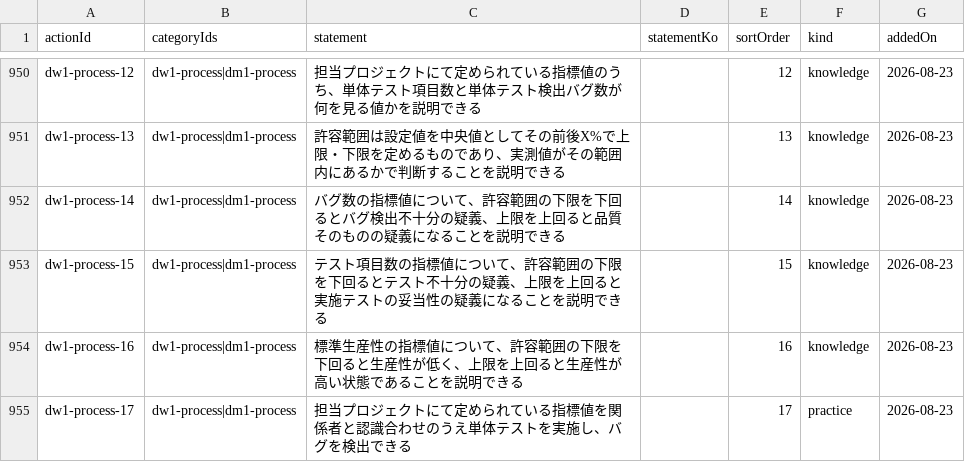
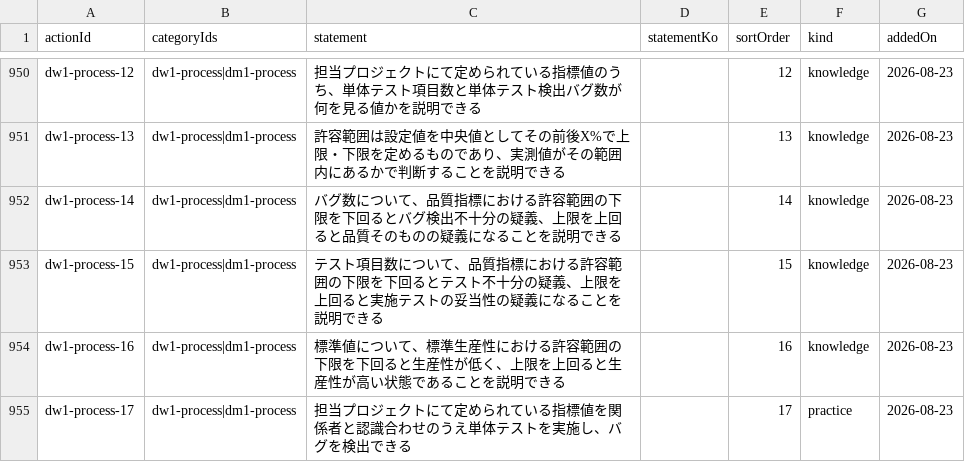
Before and after one commit to pletech/career-v2, a CSV file: public/data/actions.csv, drawn as a sheet; only a part is shown, gaps mark what is left out; the diff covers the shown part only.

```diff
--- a/public/data/actions.csv
+++ b/public/data/actions.csv
@@ -951,5 +951,5 @@ dw1-process-12,dw1-process|dm1-process,担当プロジェクトにて定めら
 dw1-process-13,dw1-process|dm1-process,許容範囲は設定値を中央値としてその前後X%で上限・下限を定めるものであり、実測値がその範囲内にあるかで判断することを説明できる,,13,knowledge,2026-08-23
-dw1-process-14,dw1-process|dm1-process,バグ数の指標値について、許容範囲の下限を下回るとバグ検出不十分の疑義、上限を上回ると品質そのものの疑義になることを説明できる,,14,knowledge,2026-08-23
-dw1-process-15,dw1-process|dm1-process,テスト項目数の指標値について、許容範囲の下限を下回るとテスト不十分の疑義、上限を上回ると実施テストの妥当性の疑義になることを説明できる,,15,knowledge,2026-08-23
-dw1-process-16,dw1-process|dm1-process,標準生産性の指標値について、許容範囲の下限を下回ると生産性が低く、上限を上回ると生産性が高い状態であることを説明できる,,16,knowledge,2026-08-23
+dw1-process-14,dw1-process|dm1-process,バグ数について、品質指標における許容範囲の下限を下回るとバグ検出不十分の疑義、上限を上回ると品質そのものの疑義になることを説明できる,,14,knowledge,2026-08-23
+dw1-process-15,dw1-process|dm1-process,テスト項目数について、品質指標における許容範囲の下限を下回るとテスト不十分の疑義、上限を上回ると実施テストの妥当性の疑義になることを説明できる,,15,knowledge,2026-08-23
+dw1-process-16,dw1-process|dm1-process,標準値について、標準生産性における許容範囲の下限を下回ると生産性が低く、上限を上回ると生産性が高い状態であることを説明できる,,16,knowledge,2026-08-23
 dw1-process-17,dw1-process|dm1-process,担当プロジェクトにて定められている指標値を関係者と認識合わせのうえ単体テストを実施し、バグを検出できる,,17,practice,2026-08-23
```
Also changed, not shown: 5 edited cells elsewhere in this file.
